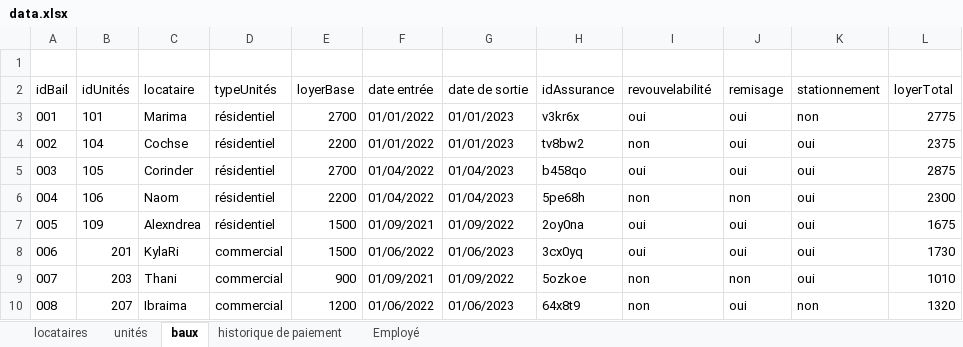
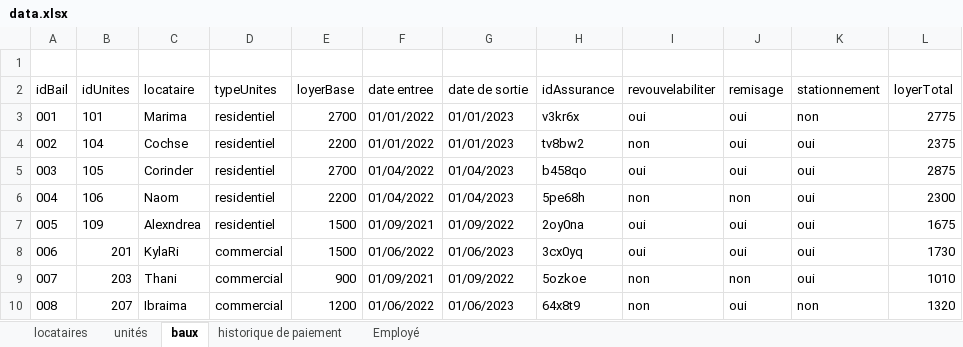
Before and after one commit to degbessou/gest-immo, an Excel workbook: data/data.xlsx, sheet baux, drawn as a sheet; values as stored, in another font and other column widths than the file's, no borders; the diff names each change by its address in the sheet, - before the commit and + after, or states it on an @@ line.

```diff
--- a/data/data.xlsx (sheet baux)
+++ b/data/data.xlsx (sheet baux)
-B2: idUnités
+B2: idUnites
-D2: typeUnités
+D2: typeUnites
-F2: date entrée
+F2: date entree
-I2: revouvelabilité
+I2: revouvelabiliter
-D3:D7 (typeUnites): résidentiel
+D3:D7 (typeUnites): residentiel
```
Also changed, not shown: 13 other files.
